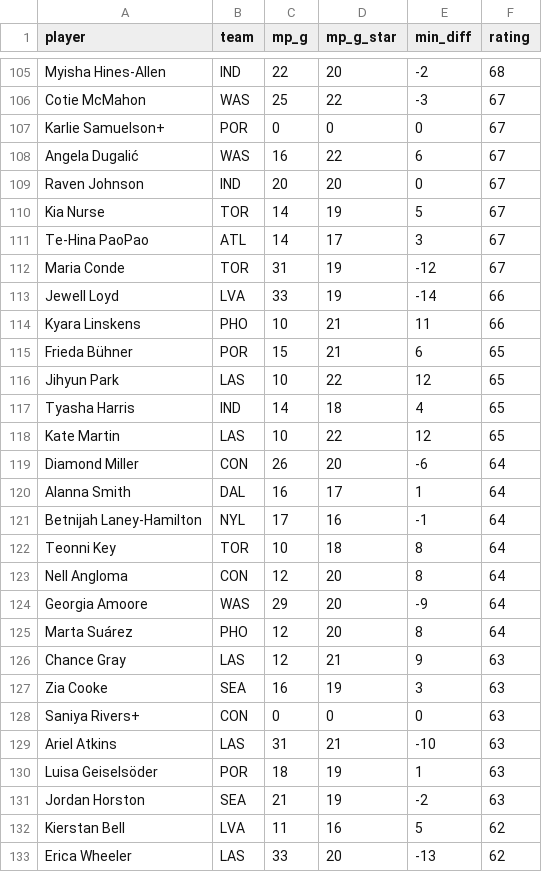
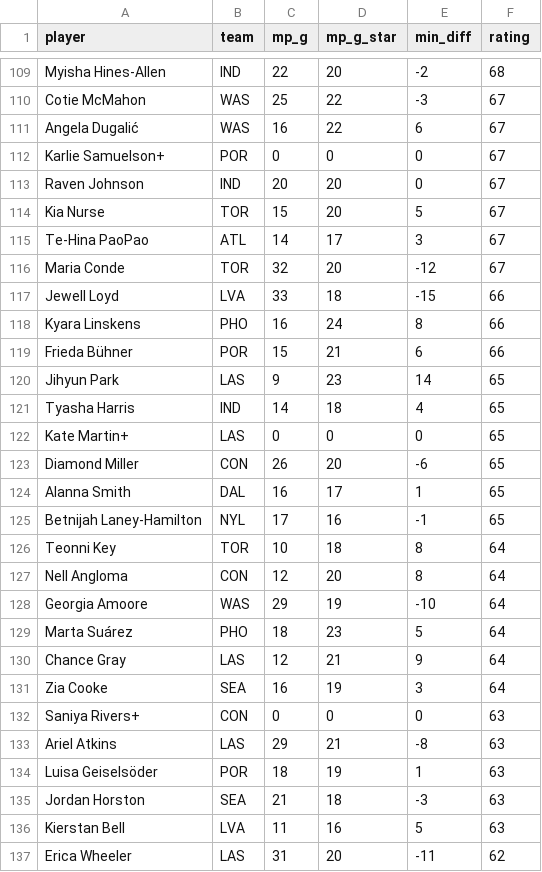
Before and after one commit to joshmartinecon/wnba-ratings, a CSV file: WNBA_Ratings_and_Rotations.csv, drawn as a sheet; only a part is shown, gaps mark what is left out; the diff covers the shown part only.

```diff
--- a/WNBA_Ratings_and_Rotations.csv
+++ b/WNBA_Ratings_and_Rotations.csv
@@ -106,28 +110,28 @@
 "Cotie McMahon","WAS",25,22,-3,67
+"Angela Dugalić","WAS",16,22,6,67
 "Karlie Samuelson+","POR",0,0,0,67
-"Angela Dugalić","WAS",16,22,6,67
 "Raven Johnson","IND",20,20,0,67
-"Kia Nurse","TOR",14,19,5,67
+"Kia Nurse","TOR",15,20,5,67
 "Te-Hina PaoPao","ATL",14,17,3,67
-"Maria Conde","TOR",31,19,-12,67
-"Jewell Loyd","LVA",33,19,-14,66
-"Kyara Linskens","PHO",10,21,11,66
-"Frieda Bühner","POR",15,21,6,65
-"Jihyun Park","LAS",10,22,12,65
+"Maria Conde","TOR",32,20,-12,67
+"Jewell Loyd","LVA",33,18,-15,66
+"Kyara Linskens","PHO",16,24,8,66
+"Frieda Bühner","POR",15,21,6,66
+"Jihyun Park","LAS",9,23,14,65
 "Tyasha Harris","IND",14,18,4,65
-"Kate Martin","LAS",10,22,12,65
-"Diamond Miller","CON",26,20,-6,64
-"Alanna Smith","DAL",16,17,1,64
-"Betnijah Laney-Hamilton","NYL",17,16,-1,64
+"Kate Martin+","LAS",0,0,0,65
+"Diamond Miller","CON",26,20,-6,65
+"Alanna Smith","DAL",16,17,1,65
+"Betnijah Laney-Hamilton","NYL",17,16,-1,65
 "Teonni Key","TOR",10,18,8,64
 "Nell Angloma","CON",12,20,8,64
-"Georgia Amoore","WAS",29,20,-9,64
-"Marta Suárez","PHO",12,20,8,64
-"Chance Gray","LAS",12,21,9,63
-"Zia Cooke","SEA",16,19,3,63
+"Georgia Amoore","WAS",29,19,-10,64
+"Marta Suárez","PHO",18,23,5,64
+"Chance Gray","LAS",12,21,9,64
+"Zia Cooke","SEA",16,19,3,64
 "Saniya Rivers+","CON",0,0,0,63
-"Ariel Atkins","LAS",31,21,-10,63
+"Ariel Atkins","LAS",29,21,-8,63
 "Luisa Geiselsöder","POR",18,19,1,63
-"Jordan Horston","SEA",21,19,-2,63
-"Kierstan Bell","LVA",11,16,5,62
-"Erica Wheeler","LAS",33,20,-13,62
+"Jordan Horston","SEA",21,18,-3,63
+"Kierstan Bell","LVA",11,16,5,63
+"Erica Wheeler","LAS",31,20,-11,62
```
Also changed, not shown: 7 added rows, 2 removed rows and 61 edited cells elsewhere in this file, WNBA_Team_Ratings.csv, 3 other files.
